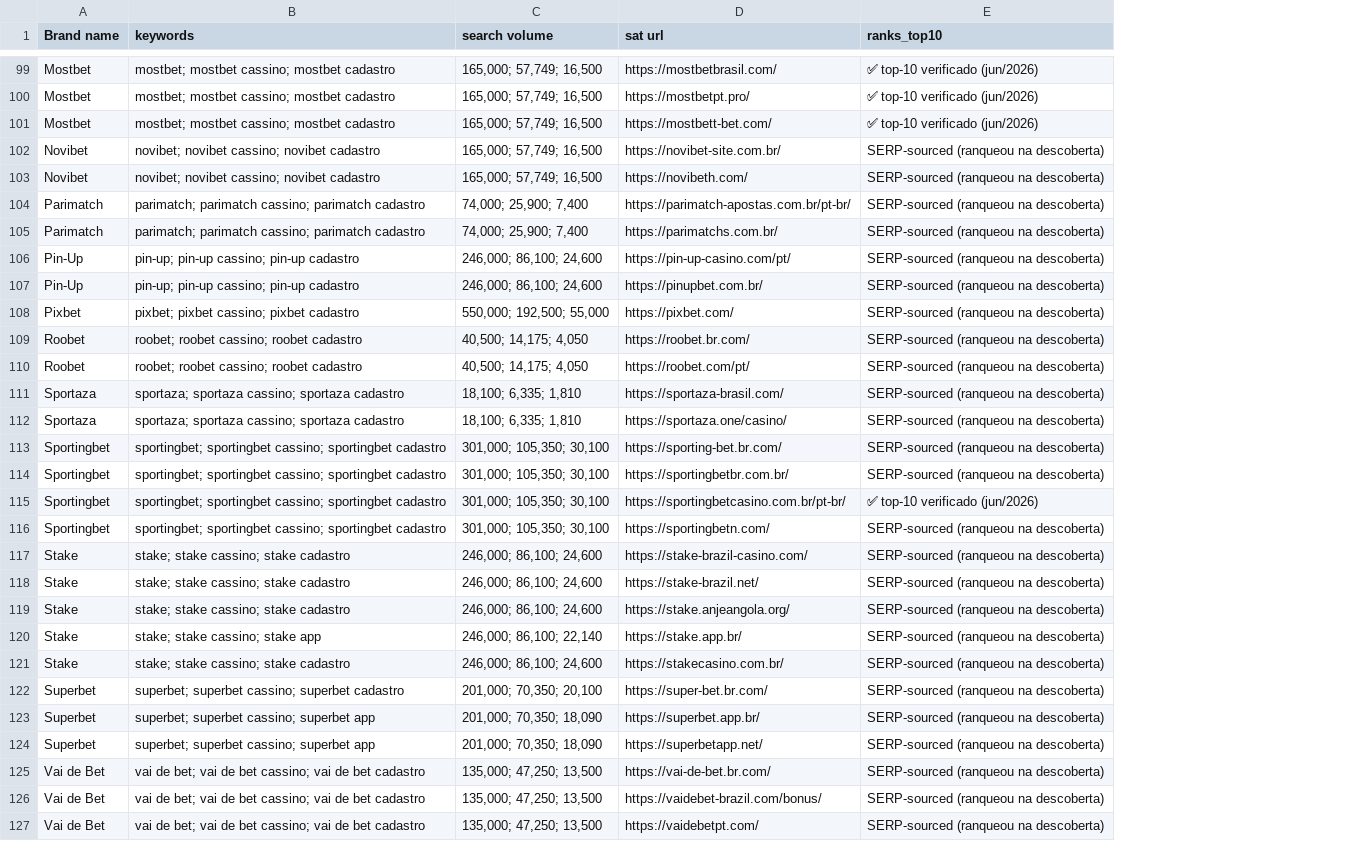
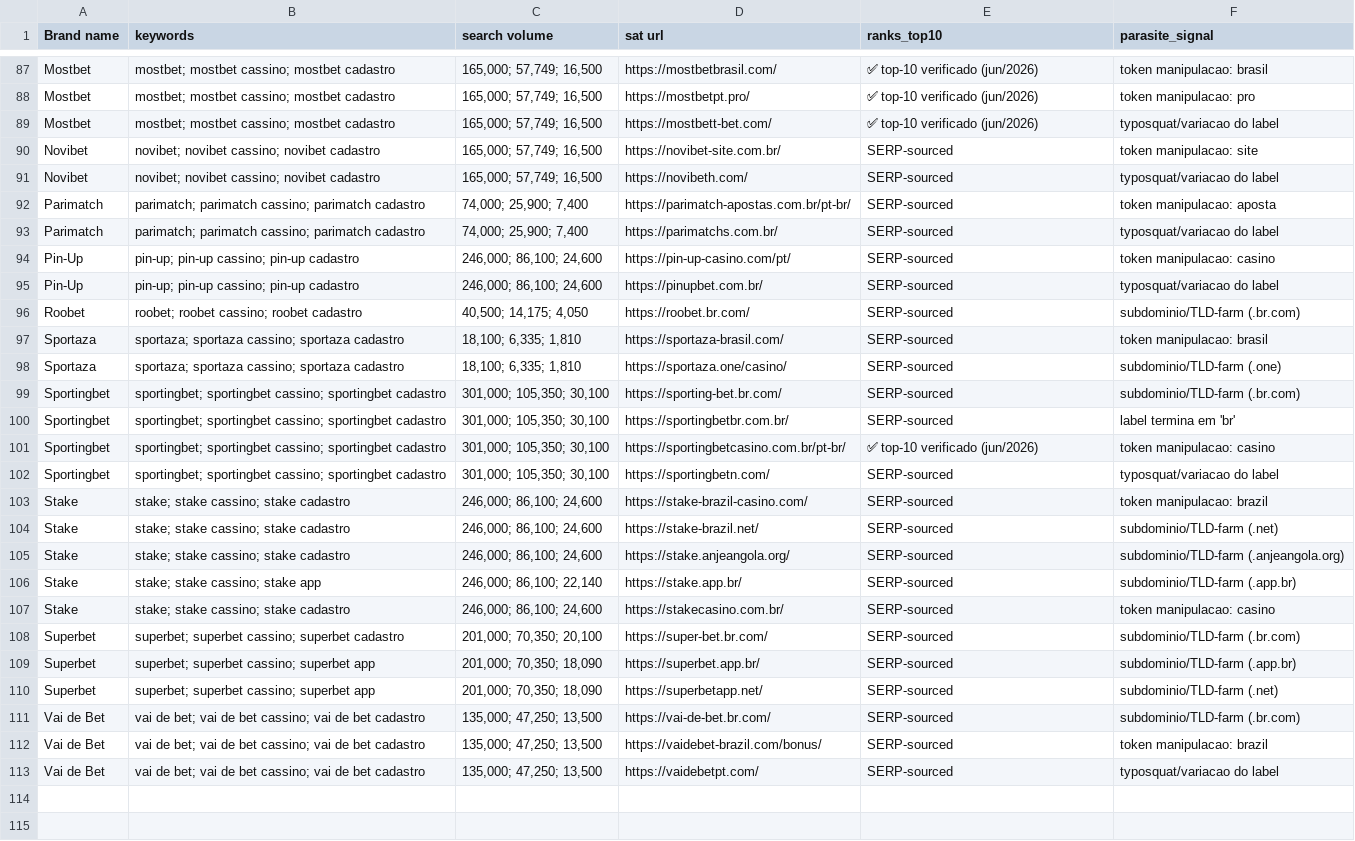
Before and after one commit to Xtrd-txt/asotraff, a CSV file: parasite_satellites_keywords.csv, drawn as a sheet; only a part is shown, gaps mark what is left out; removed rows and columns are numbered as before the commit, all else as after; the diff covers the shown part only; the diff names each change by its address in the sheet, - before the commit and + after, or states it on an @@ line.

```diff
--- a/parasite_satellites_keywords.csv
+++ b/parasite_satellites_keywords.csv
+column F (parasite_signal), rows 87-113: token manipulacao: brasil | token manipulacao: pro | typosquat/variacao do label | token manipulacao: site | typosquat/variacao do label | token manipulacao: aposta | typosquat/variacao do label | token manipulacao: casino | typosquat/variacao do label | subdominio/TLD-farm (.br.com) | token manipulacao: brasil | subdominio/TLD-farm (.one) | subdominio/TLD-farm (.br.com) | label termina em 'br' | token manipulacao: casino | typosquat/variacao do label | token manipulacao: brazil | subdominio/TLD-farm (.net) | subdominio/TLD-farm (.anjeangola.org) | subdominio/TLD-farm (.app.br) | token manipulacao: casino | subdominio/TLD-farm (.br.com) | subdominio/TLD-farm (.app.br) | subdominio/TLD-farm (.net) | subdominio/TLD-farm (.br.com) | token manipulacao: brazil | typosquat/variacao do label
-E90:E95 (ranks_top10): SERP-sourced (ranqueou na descoberta)
+E90:E95 (ranks_top10): SERP-sourced
-row 108: Pixbet | pixbet; pixbet cassino; pixbet cadastro | 550,000; 192,500; 55,000 | https://pixbet.com/ | SERP-sourced (ranqueou na descoberta)
-E96 (ranks_top10): SERP-sourced (ranqueou na descoberta)
+E96 (ranks_top10): SERP-sourced
-row 110: Roobet | roobet; roobet cassino; roobet cadastro | 40,500; 14,175; 4,050 | https://roobet.com/pt/ | SERP-sourced (ranqueou na descoberta)
-E97:E100 (ranks_top10): SERP-sourced (ranqueou na descoberta)
+E97:E100 (ranks_top10): SERP-sourced
-E102:E113 (ranks_top10): SERP-sourced (ranqueou na descoberta)
+E102:E113 (ranks_top10): SERP-sourced
```
Also changed, not shown: 12 removed rows and 71 edited cells elsewhere in this file, 2 other files.
